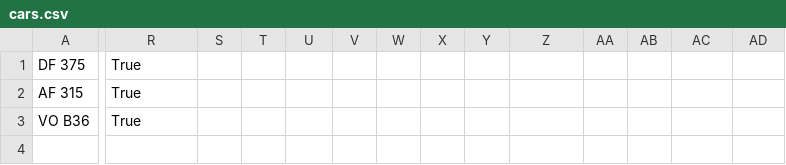
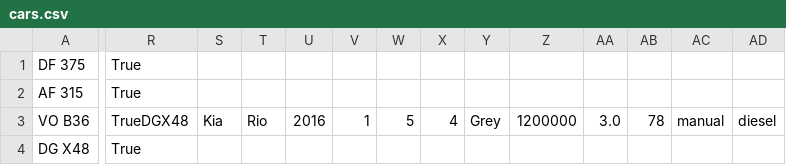
Before and after one commit to Sveinbjorn10/Verklegt-n-mskei-1, a CSV file: Kóði/Data/cars.csv, drawn as a sheet; only a part is shown, gaps mark what is left out; rows hold the shown columns only; the diff covers the shown part only; the diff names each change by its address in the sheet, - before the commit and + after, or states it on an @@ line.

```diff
--- a/Kóði/Data/cars.csv
+++ b/Kóði/Data/cars.csv
-R3: True
+R3: TrueDGX48
-S3: (empty)
+S3: Kia
-T3: (empty)
+T3: Rio
-U3: (empty)
+U3: 2016
-V3: (empty)
+V3: 1
-W3: (empty)
+W3: 5
-X3: (empty)
+X3: 4
-Y3: (empty)
+Y3: Grey
-Z3: (empty)
+Z3: 1200000
-AA3: (empty)
+AA3: 3.0
-AB3: (empty)
+AB3: 78
-AC3: (empty)
+AC3: manual
-AD3: (empty)
+AD3: diesel
+row 4: DG X48 | True
```
Also changed, not shown: 5 edited cells elsewhere in this file, Kóði/Data/customers.csv, 10 other files.
